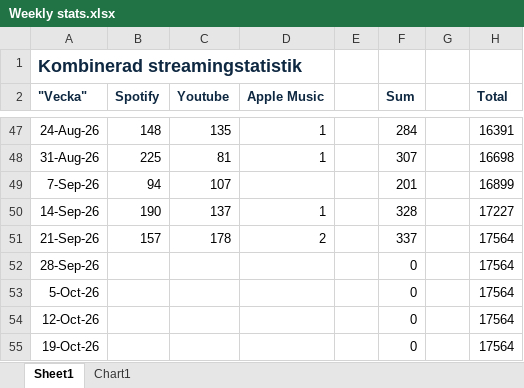
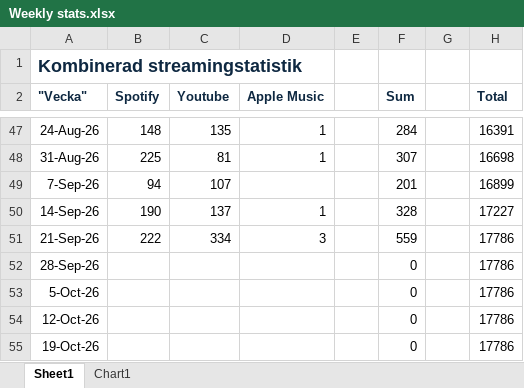
Before and after one commit to Nattlorden/nattlorden.com, an Excel workbook: assets/Weekly stats.xlsx, sheet Sheet1, drawn as a sheet; only a part is shown, gaps mark what is left out; values as stored, in another font and other column widths than the file's, no borders; the diff names each change by its address in the sheet, - before the commit and + after, or states it on an @@ line.

```diff
--- a/assets/Weekly stats.xlsx (sheet Sheet1)
+++ b/assets/Weekly stats.xlsx (sheet Sheet1)
-B51 (Spotify): 157
+B51 (Spotify): 222
-C51 (Youtube): 178
+C51 (Youtube): 334
-D51 (Apple Music): 2
+D51 (Apple Music): 3
-F51 (Sum): 337
+F51 (Sum): 559
-H51:H55 (Total): 17564
+H51:H55 (Total): 17786
```
Also changed, not shown: charts or pictures, 4 other files.
